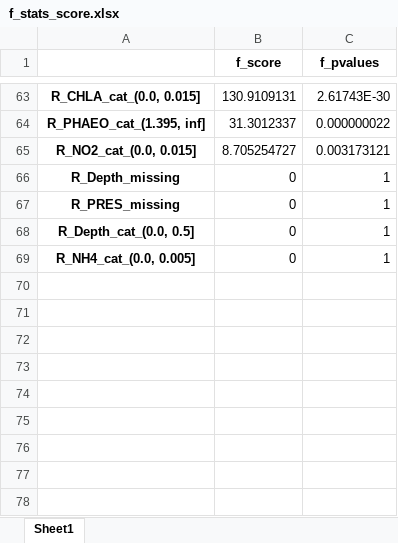
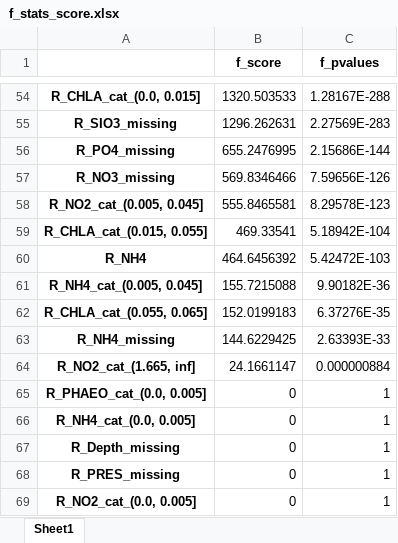
Before and after one commit to AndreiShelest/CalCOFI, an Excel workbook: scores/f_stats_score.xlsx, sheet Sheet1, drawn as a sheet; only a part is shown, gaps mark what is left out; values as stored, in another font and other column widths than the file's, no borders; removed rows and columns are numbered as before the commit, all else as after; the diff covers the shown part only; the diff names each change by its address in the sheet, - before the commit and + after, or states it on an @@ line.

```diff
--- a/scores/f_stats_score.xlsx (sheet Sheet1)
+++ b/scores/f_stats_score.xlsx (sheet Sheet1)
-B54 (f_score): 130.9109131
+B54 (f_score): 1320.503533
-C54 (f_pvalues): 2.61743E-30
+C54 (f_pvalues): 1.28167E-288
-row 64: R_PHAEO_cat_(1.395, inf] | 31.3012337 | 0.000000022
-row 65: R_NO2_cat_(0.0, 0.015] | 8.705254727 | 0.003173121
+row 55: R_SIO3_missing | 1296.262631 | 2.27569E-283
+row 56: R_PO4_missing | 655.2476995 | 2.15686E-144
+row 57: R_NO3_missing | 569.8346466 | 7.59656E-126
+row 58: R_NO2_cat_(0.005, 0.045] | 555.8465581 | 8.29578E-123
+row 59: R_CHLA_cat_(0.015, 0.055] | 469.33541 | 5.18942E-104
+row 60: R_NH4 | 464.6456392 | 5.42472E-103
+row 61: R_NH4_cat_(0.005, 0.045] | 155.7215088 | 9.90182E-36
+row 62: R_CHLA_cat_(0.055, 0.065] | 152.0199183 | 6.37276E-35
+row 63: R_NH4_missing | 144.6229425 | 2.63393E-33
+row 64: R_NO2_cat_(1.665, inf] | 24.1661147 | 0.000000884
+row 65: R_PHAEO_cat_(0.0, 0.005] | 0 | 1
+row 66: R_NH4_cat_(0.0, 0.005] | 0 | 1
-row 68: R_Depth_cat_(0.0, 0.5] | 0 | 1
-A69: R_NH4_cat_(0.0, 0.005]
+A69: R_NO2_cat_(0.0, 0.005]
```
Also changed, not shown: 32 added rows, 41 removed rows and 26 edited cells elsewhere in this sheet, scores/mutual_info_score.xlsx, 17 other files.
